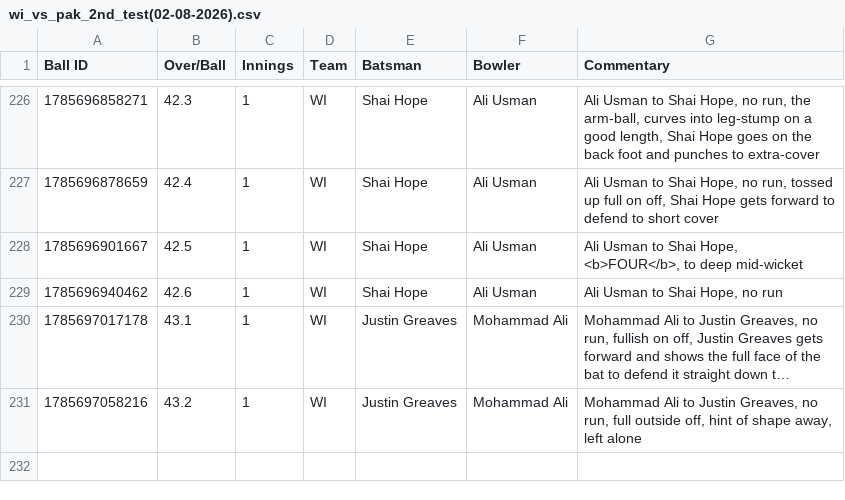
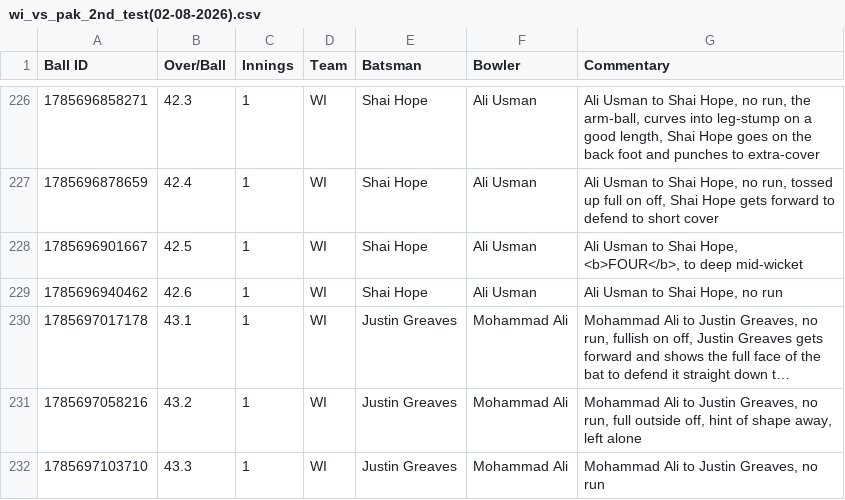
Before and after one commit to heisenricher/cricket_data, a CSV file: wi_vs_pak_2nd_test(02-08-2026).csv, drawn as a sheet; only a part is shown, gaps mark what is left out; long unchanged cells end in ….

```diff
--- a/wi_vs_pak_2nd_test(02-08-2026).csv
+++ b/wi_vs_pak_2nd_test(02-08-2026).csv
@@ -231 +231,2 @@ Ball ID,Over/Ball,Innings,Team,Batsman,Bowler,Commentary
 1785697058216,43.2,1,WI,Justin Greaves,Mohammad Ali,"Mohammad Ali to Justin Greaves, no run, full outside off, hint of shape away, left alone"
+1785697103710,43.3,1,WI,Justin Greaves,Mohammad Ali,"Mohammad Ali to Justin Greaves, no run"
```
